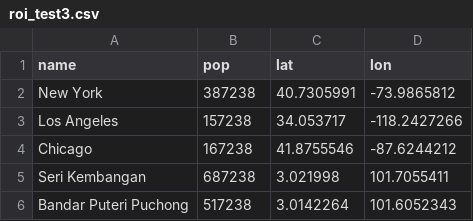
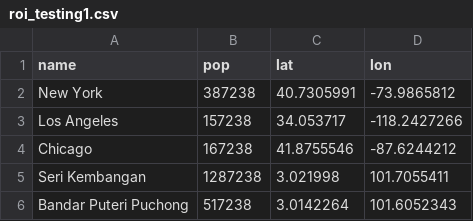
Before and after one commit to limsp95/video-training-practise, a CSV file: roi_testing1.csv (was roi_test3.csv), drawn as a sheet.

Commit message:
Update and rename roi_test3.csv to roi_testing1.csv

```diff
--- a/roi_test3.csv
+++ b/roi_testing1.csv
@@ -4,3 +4,3 @@ Los Angeles ,157238,34.053717,-118.2427266
 Chicago ,167238,41.8755546,-87.6244212
-Seri Kembangan ,687238,3.021998,101.7055411
+Seri Kembangan ,1287238,3.021998,101.7055411
 Bandar Puteri Puchong ,517238,3.0142264,101.6052343
```
